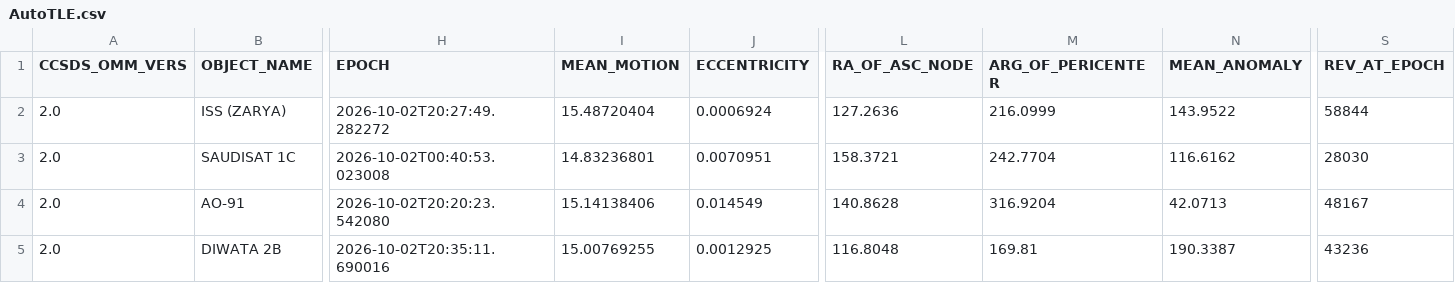
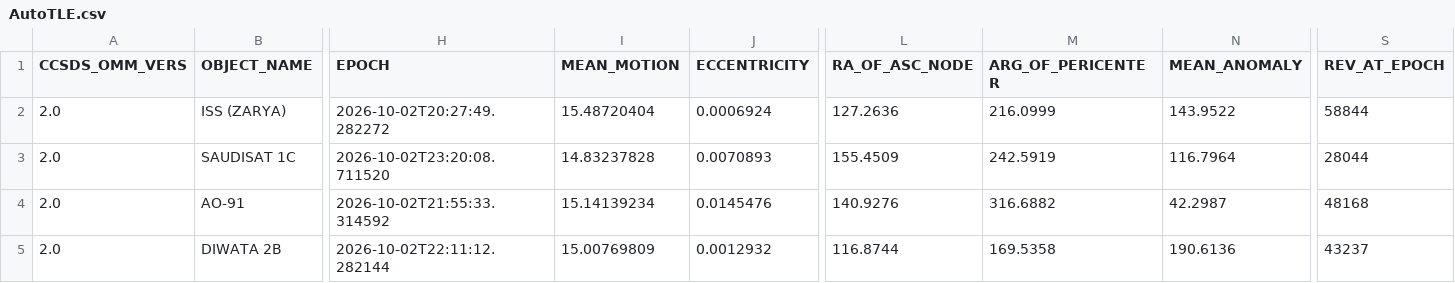
Before and after one commit to BI4PYM/AutoTLE, a CSV file: satellites/AutoTLE.csv, drawn as a sheet; only a part is shown, gaps mark what is left out; the diff covers the shown part only; the diff names each change by its address in the sheet, - before the commit and + after, or states it on an @@ line.

Commit message:
Auto upload

```diff
--- a/satellites/AutoTLE.csv
+++ b/satellites/AutoTLE.csv
-H3 (EPOCH): 2026-10-02T00:40:53.023008
+H3 (EPOCH): 2026-10-02T23:20:08.711520
-I3 (MEAN_MOTION): 14.83236801
+I3 (MEAN_MOTION): 14.83237828
-J3 (ECCENTRICITY): 0.0070951
+J3 (ECCENTRICITY): 0.0070893
-L3 (RA_OF_ASC_NODE): 158.3721
+L3 (RA_OF_ASC_NODE): 155.4509
-M3 (ARG_OF_PERICENTER): 242.7704
+M3 (ARG_OF_PERICENTER): 242.5919
-N3 (MEAN_ANOMALY): 116.6162
+N3 (MEAN_ANOMALY): 116.7964
-S3 (REV_AT_EPOCH): 28030
+S3 (REV_AT_EPOCH): 28044
-H4 (EPOCH): 2026-10-02T20:20:23.542080
+H4 (EPOCH): 2026-10-02T21:55:33.314592
-I4 (MEAN_MOTION): 15.14138406
+I4 (MEAN_MOTION): 15.14139234
-J4 (ECCENTRICITY): 0.014549
+J4 (ECCENTRICITY): 0.0145476
-L4 (RA_OF_ASC_NODE): 140.8628
+L4 (RA_OF_ASC_NODE): 140.9276
-M4 (ARG_OF_PERICENTER): 316.9204
+M4 (ARG_OF_PERICENTER): 316.6882
-N4 (MEAN_ANOMALY): 42.0713
+N4 (MEAN_ANOMALY): 42.2987
-S4 (REV_AT_EPOCH): 48167
+S4 (REV_AT_EPOCH): 48168
-H5 (EPOCH): 2026-10-02T20:35:11.690016
+H5 (EPOCH): 2026-10-02T22:11:12.282144
-I5 (MEAN_MOTION): 15.00769255
+I5 (MEAN_MOTION): 15.00769809
-J5 (ECCENTRICITY): 0.0012925
+J5 (ECCENTRICITY): 0.0012932
-L5 (RA_OF_ASC_NODE): 116.8048
+L5 (RA_OF_ASC_NODE): 116.8744
-M5 (ARG_OF_PERICENTER): 169.81
+M5 (ARG_OF_PERICENTER): 169.5358
-N5 (MEAN_ANOMALY): 190.3387
+N5 (MEAN_ANOMALY): 190.6136
-S5 (REV_AT_EPOCH): 43236
+S5 (REV_AT_EPOCH): 43237
```
Also changed, not shown: 61 edited cells elsewhere in this file, 8 other files.
